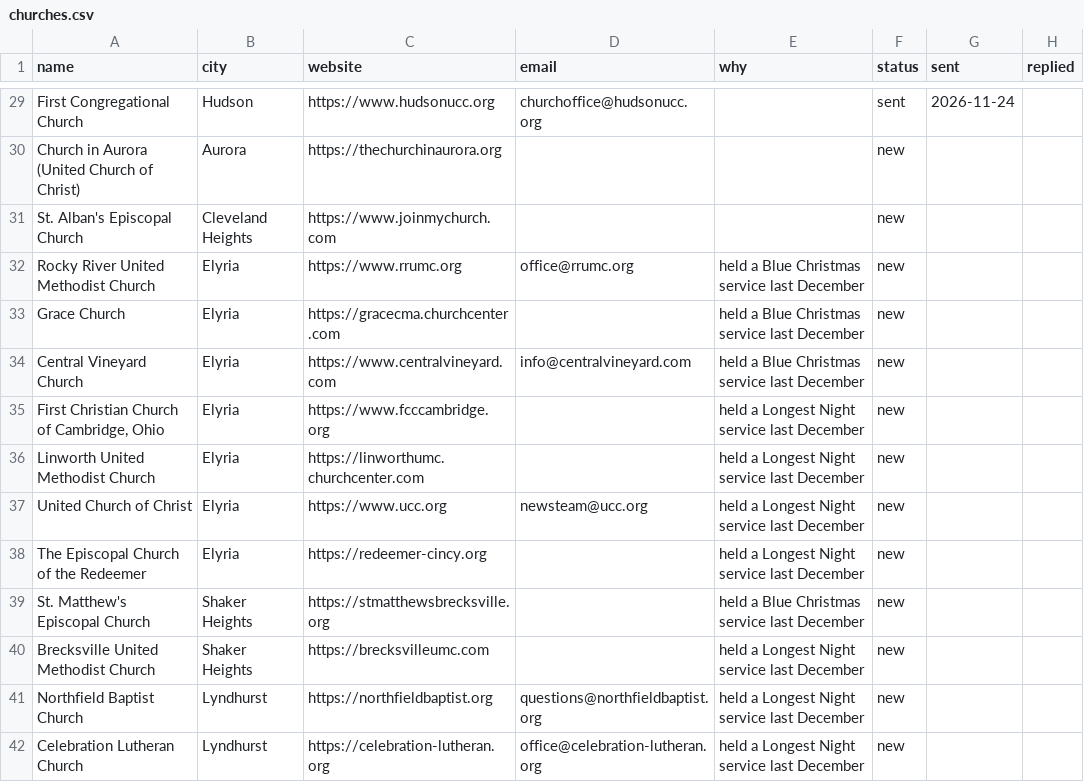
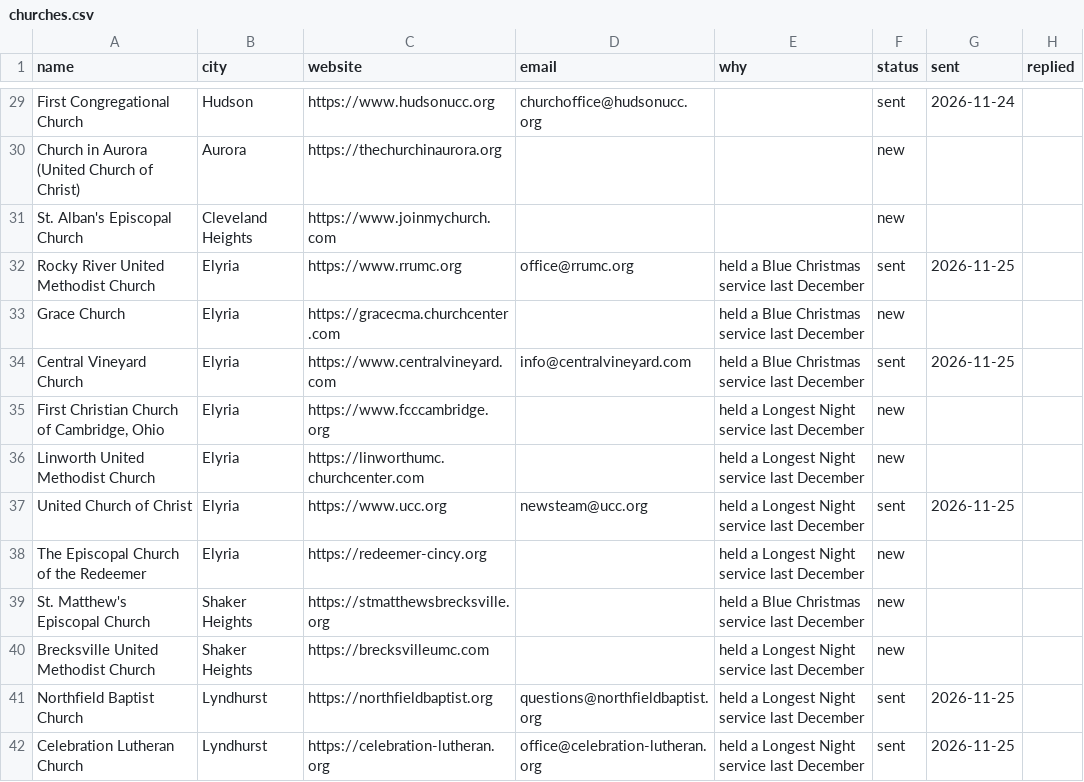
Before and after one commit to RecreationalViper/agent-hq, a CSV file: outreach/churches.csv, drawn as a sheet; only a part is shown, gaps mark what is left out.

```diff
--- a/outreach/churches.csv
+++ b/outreach/churches.csv
@@ -31,8 +31,8 @@ Church in Aurora (United Church of Christ),Aurora,https://thechurchinaurora.org,
 St. Alban's Episcopal Church,Cleveland Heights,https://www.joinmychurch.com,,,new,,
-Rocky River United Methodist Church,Elyria,https://www.rrumc.org,office@rrumc.org,held a Blue Christmas service last December,new,,
+Rocky River United Methodist Church,Elyria,https://www.rrumc.org,office@rrumc.org,held a Blue Christmas service last December,sent,2026-11-25,
 Grace Church,Elyria,https://gracecma.churchcenter.com,,held a Blue Christmas service last December,new,,
-Central Vineyard Church,Elyria,https://www.centralvineyard.com,info@centralvineyard.com,held a Blue Christmas service last December,new,,
+Central Vineyard Church,Elyria,https://www.centralvineyard.com,info@centralvineyard.com,held a Blue Christmas service last December,sent,2026-11-25,
 "First Christian Church of Cambridge, Ohio",Elyria,https://www.fcccambridge.org,,held a Longest Night service last December,new,,
 Linworth United Methodist Church,Elyria,https://linworthumc.churchcenter.com,,held a Longest Night service last December,new,,
-United Church of Christ,Elyria,https://www.ucc.org,newsteam@ucc.org,held a Longest Night service last December,new,,
+United Church of Christ,Elyria,https://www.ucc.org,newsteam@ucc.org,held a Longest Night service last December,sent,2026-11-25,
 The Episcopal Church of the Redeemer,Elyria,https://redeemer-cincy.org,,held a Longest Night service last December,new,,
@@ -40,3 +40,3 @@ St. Matthew's Episcopal Church,Shaker Heights,https://stmatthewsbrecksville.org,
 Brecksville United Methodist Church,Shaker Heights,https://brecksvilleumc.com,,held a Longest Night service last December,new,,
-Northfield Baptist Church,Lyndhurst,https://northfieldbaptist.org,questions@northfieldbaptist.org,held a Longest Night service last December,new,,
-Celebration Lutheran Church,Lyndhurst,https://celebration-lutheran.org,office@celebration-lutheran.org,held a Longest Night service last December,new,,
+Northfield Baptist Church,Lyndhurst,https://northfieldbaptist.org,questions@northfieldbaptist.org,held a Longest Night service last December,sent,2026-11-25,
+Celebration Lutheran Church,Lyndhurst,https://celebration-lutheran.org,office@celebration-lutheran.org,held a Longest Night service last December,sent,2026-11-25,
```
